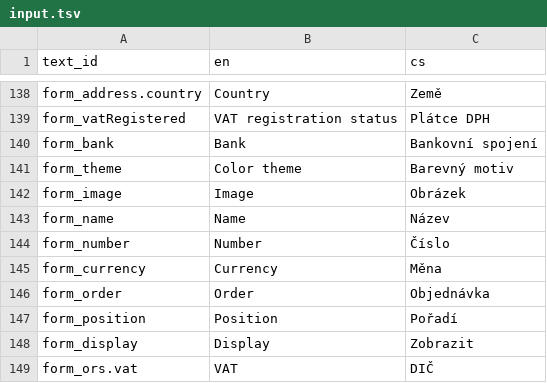
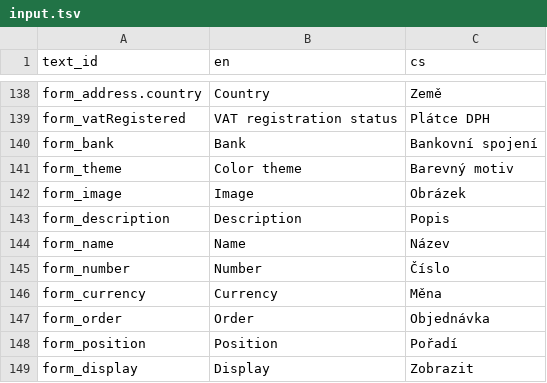
Before and after one commit to nvbach91/project-eso, a TSV file: src/js/common/lang/input.tsv, drawn as a sheet; only a part is shown, gaps mark what is left out; the shorter side is filled out with more unchanged rows; the diff names each change by its address in the sheet, - before the commit and + after, or states it on an @@ line.

Commit message:
fixed receipts texts added form translation

```diff
--- a/src/js/common/lang/input.tsv
+++ b/src/js/common/lang/input.tsv
+row 143: form_description | Description | Popis
```
Also changed, not shown: 4 other files.
